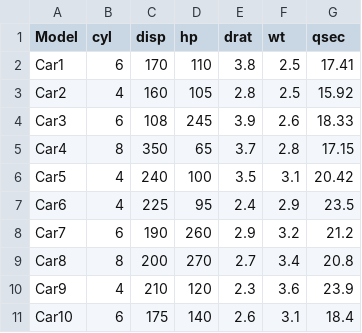
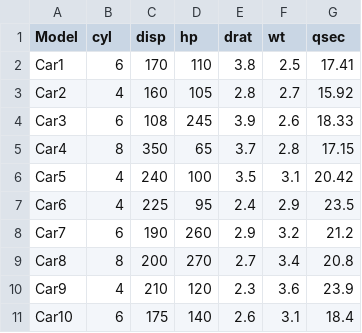
Before and after one commit to diegoundurraga/hello-world, a CSV file: CarDataNew.csv, drawn as a sheet.

Commit message:
Update CarDataNew.csv

```diff
--- a/CarDataNew.csv
+++ b/CarDataNew.csv
@@ -2,3 +2,3 @@ Model,cyl,disp,hp,drat,wt,qsec
 Car1,6,170,110,3.8,2.5,17.41
-Car2,4,160,105,2.8,2.5,15.92
+Car2,4,160,105,2.8,2.7,15.92
 Car3,6,108,245,3.9,2.6,18.33
```
